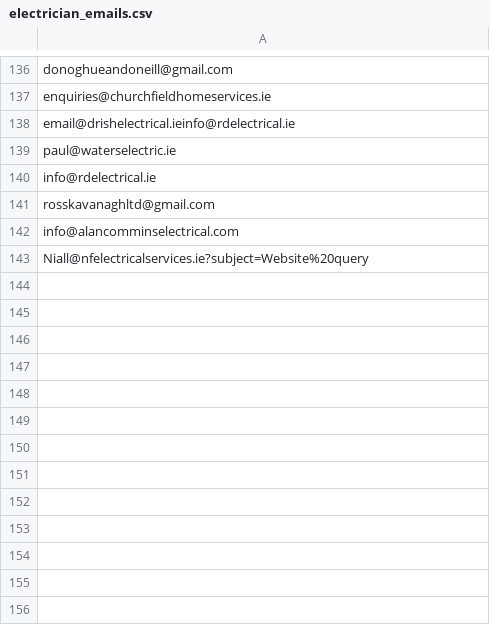
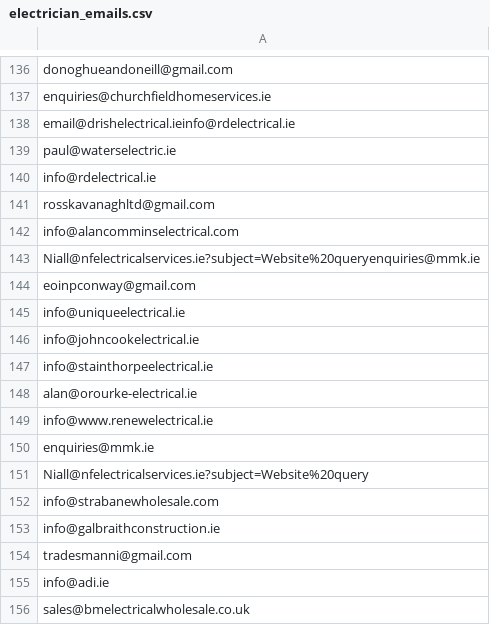
Before and after one commit to leobrennan00/leadgenerator, a CSV file: businessfinder/emails/electrician_emails.csv, drawn as a sheet; only a part is shown, gaps mark what is left out.

```diff
--- a/businessfinder/emails/electrician_emails.csv
+++ b/businessfinder/emails/electrician_emails.csv
@@ -142,2 +142,15 @@ rosskavanaghltd@gmail.com
 info@alancomminselectrical.com
+Niall@nfelectricalservices.ie?subject=Website%20queryenquiries@mmk.ie
+eoinpconway@gmail.com
+info@uniqueelectrical.ie
+info@johncookelectrical.ie
+info@stainthorpeelectrical.ie
+alan@orourke-electrical.ie
+info@www.renewelectrical.ie
+enquiries@mmk.ie
 Niall@nfelectricalservices.ie?subject=Website%20query
+info@strabanewholesale.com
+info@galbraithconstruction.ie
+tradesmanni@gmail.com
+info@adi.ie
+sales@bmelectricalwholesale.co.uk
```
Also changed, not shown: businessfinder/emails/construction_emails.csv, businessfinder/emails/mechanic_emails.csv, 25 other files.
